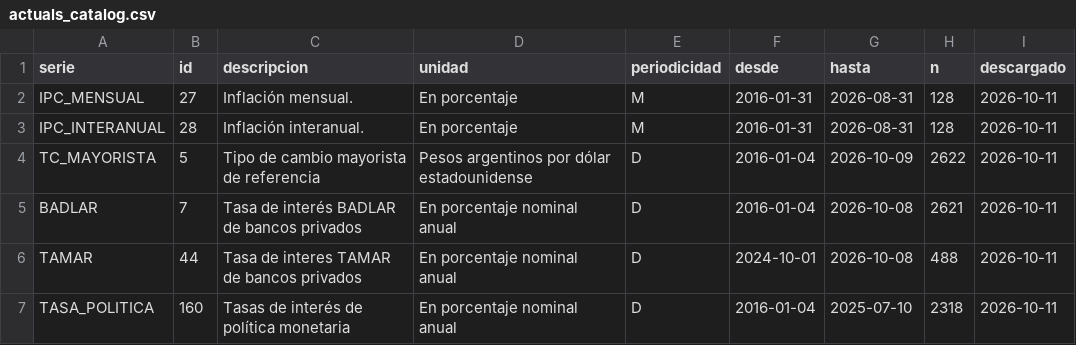
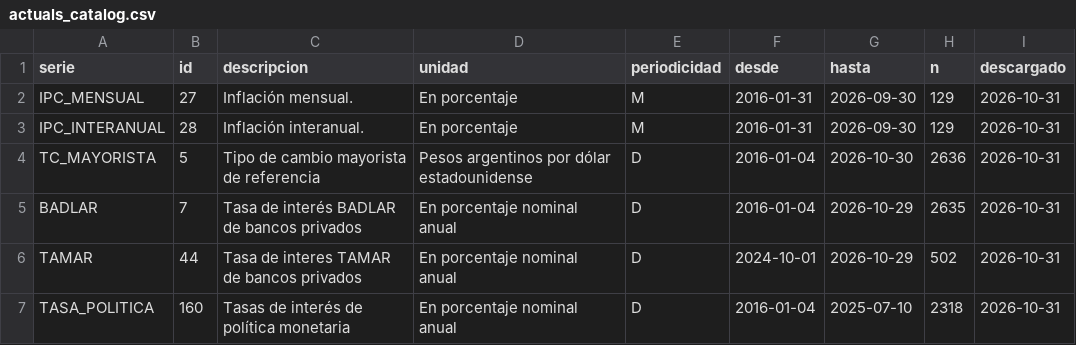
Before and after one commit to mau1878/REM, a CSV file: data/actuals_catalog.csv, drawn as a sheet.

```diff
--- a/data/actuals_catalog.csv
+++ b/data/actuals_catalog.csv
@@ -1,7 +1,7 @@
 serie,id,descripcion,unidad,periodicidad,desde,hasta,n,descargado
-IPC_MENSUAL,27,Inflación mensual.,En porcentaje,M,2016-01-31,2026-08-31,128,2026-10-11
-IPC_INTERANUAL,28,Inflación interanual.,En porcentaje,M,2016-01-31,2026-08-31,128,2026-10-11
-TC_MAYORISTA,5,Tipo de cambio mayorista de referencia,Pesos argentinos por dólar estadounidense,D,2016-01-04,2026-10-09,2622,2026-10-11
-BADLAR,7,Tasa de interés BADLAR de bancos privados,En porcentaje nominal anual,D,2016-01-04,2026-10-08,2621,2026-10-11
-TAMAR,44,Tasa de interes TAMAR de bancos privados ,En porcentaje nominal anual,D,2024-10-01,2026-10-08,488,2026-10-11
-TASA_POLITICA,160,Tasas de interés de política monetaria,En porcentaje nominal anual,D,2016-01-04,2025-07-10,2318,2026-10-11
+IPC_MENSUAL,27,Inflación mensual.,En porcentaje,M,2016-01-31,2026-09-30,129,2026-10-31
+IPC_INTERANUAL,28,Inflación interanual.,En porcentaje,M,2016-01-31,2026-09-30,129,2026-10-31
+TC_MAYORISTA,5,Tipo de cambio mayorista de referencia,Pesos argentinos por dólar estadounidense,D,2016-01-04,2026-10-30,2636,2026-10-31
+BADLAR,7,Tasa de interés BADLAR de bancos privados,En porcentaje nominal anual,D,2016-01-04,2026-10-29,2635,2026-10-31
+TAMAR,44,Tasa de interes TAMAR de bancos privados ,En porcentaje nominal anual,D,2024-10-01,2026-10-29,502,2026-10-31
+TASA_POLITICA,160,Tasas de interés de política monetaria,En porcentaje nominal anual,D,2016-01-04,2025-07-10,2318,2026-10-31
```
Also changed, not shown: data/actuals_daily.csv, data/actuals_monthly.csv, 4 other files.
